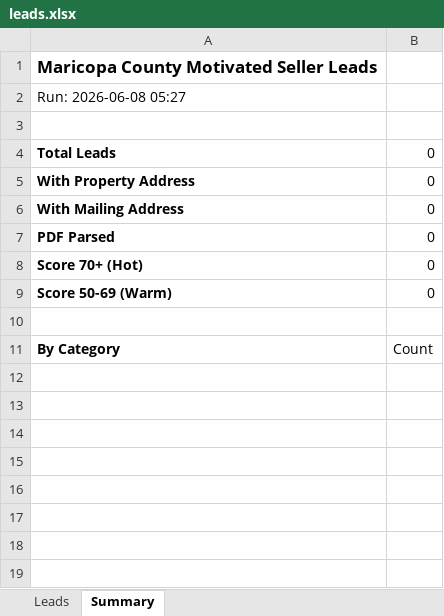
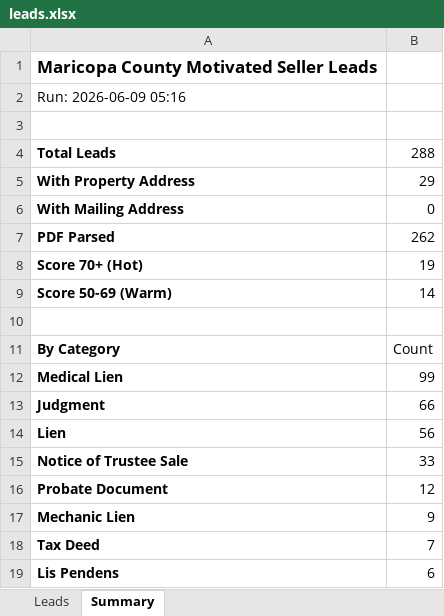
Before and after one commit to Darqsin/Four-Rings-CRM, an Excel workbook: data/leads.xlsx, sheet Summary, drawn as a sheet; values as stored, in another font and other column widths than the file's, no borders; the diff names each change by its address in the sheet, - before the commit and + after, or states it on an @@ line.

```diff
--- a/data/leads.xlsx (sheet Summary)
+++ b/data/leads.xlsx (sheet Summary)
-A2: Run: 2026-06-08 05:27
+A2: Run: 2026-06-09 05:16
-B4: 0
+B4: 288
-B5: 0
+B5: 29
-B7: 0
+B7: 262
-B8: 0
+B8: 19
-B9: 0
+B9: 14
+row 12: Medical Lien | 99
+row 13: Judgment | 66
+row 14: Lien | 56
+row 15: Notice of Trustee Sale | 33
+row 16: Probate Document | 12
+row 17: Mechanic Lien | 9
+row 18: Tax Deed | 7
+row 19: Lis Pendens | 6
```
Also changed, not shown: sheet Leads, 3 other files.
